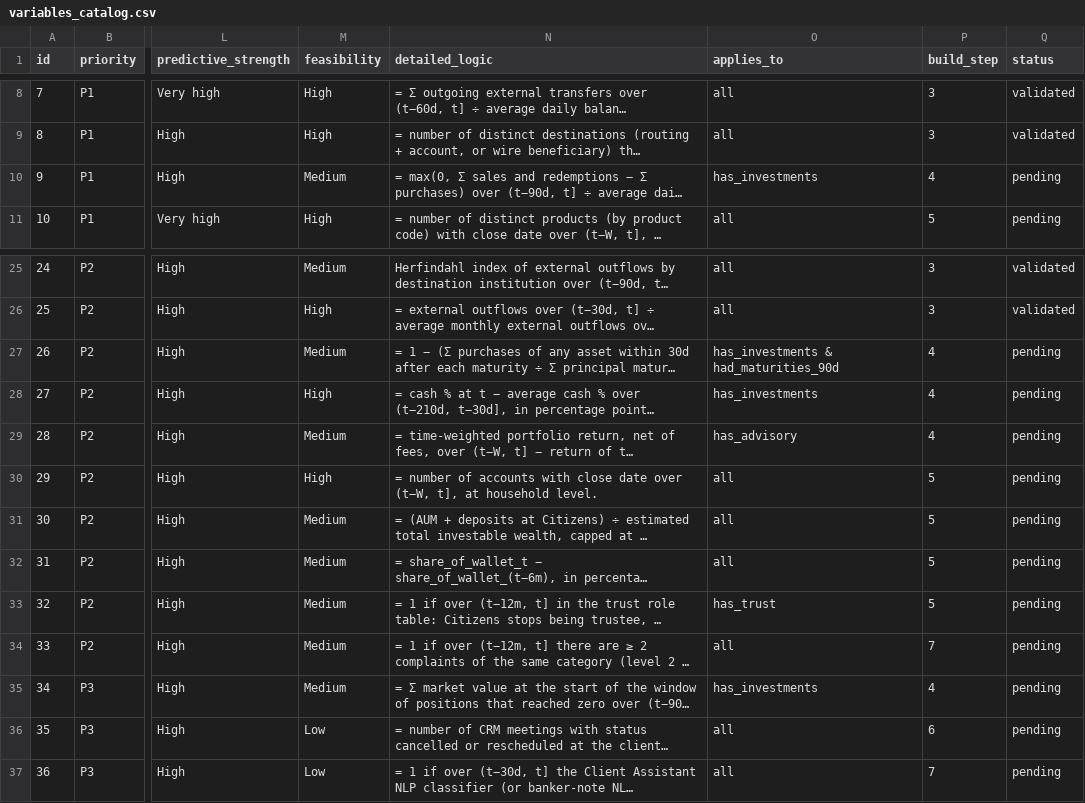
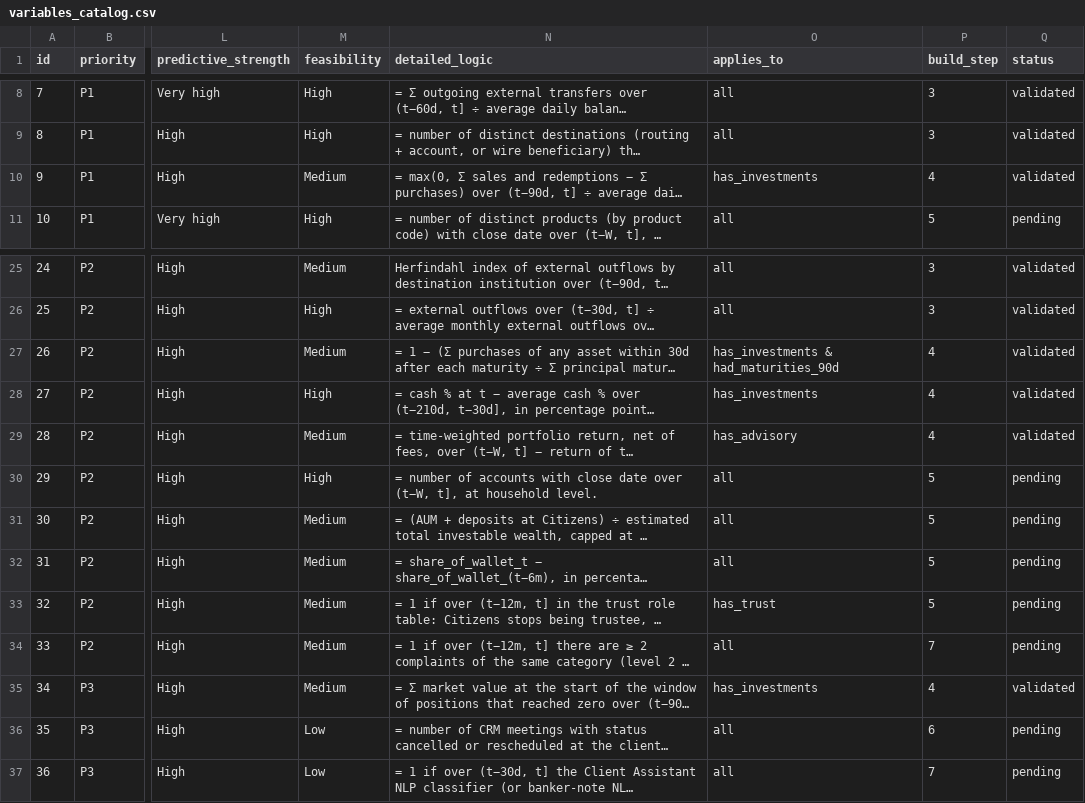
Before and after one commit to ealejandrot-bit/Citizens-bank, a CSV file: data/catalog/variables_catalog.csv, drawn as a sheet; only a part is shown, gaps mark what is left out; long unchanged cells end in …; the diff names each change by its address in the sheet, - before the commit and + after, or states it on an @@ line.

```diff
--- a/data/catalog/variables_catalog.csv
+++ b/data/catalog/variables_catalog.csv
-Q10 (status): pending
+Q10 (status): validated
-Q27:Q29 (status): pending
+Q27:Q29 (status): validated
-Q35 (status): pending
+Q35 (status): validated
```
Also changed, not shown: 20 other files.
